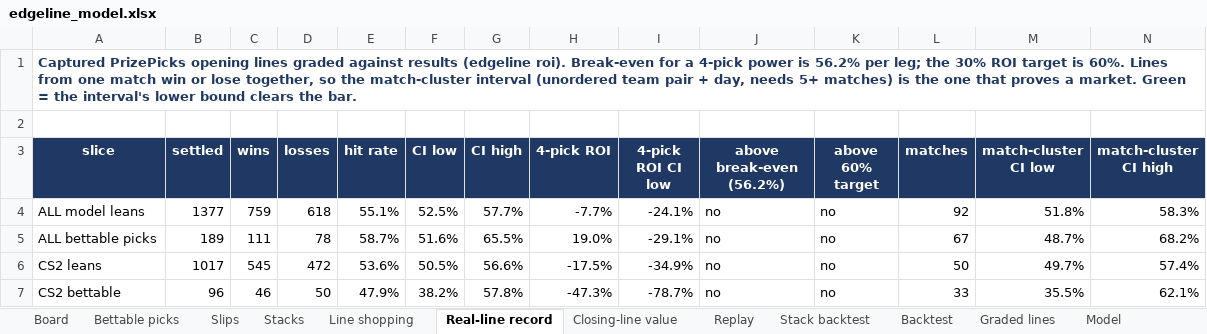
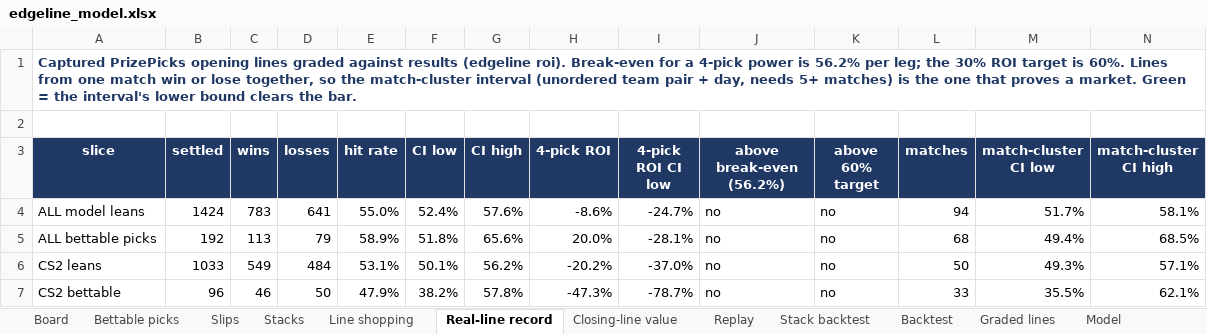
Before and after one commit to vppbuisiness-boop/onboardedagent, an Excel workbook: data/exports/edgeline_model.xlsx, sheet Real-line record, drawn as a sheet; only a part is shown; values as stored, in another font and other column widths than the file's, no borders; conditional formats not drawn; the diff covers the shown part only; the diff names each change by its address in the sheet, - before the commit and + after, or states it on an @@ line.

```diff
--- a/data/exports/edgeline_model.xlsx (sheet Real-line record)
+++ b/data/exports/edgeline_model.xlsx (sheet Real-line record)
-B4 (settled): 1377
+B4 (settled): 1424
-C4 (wins): 759
+C4 (wins): 783
-D4 (losses): 618
+D4 (losses): 641
-E4 (hit rate): 55.1%
+E4 (hit rate): 55.0%
-F4 (CI low): 52.5%
+F4 (CI low): 52.4%
-G4 (CI high): 57.7%
+G4 (CI high): 57.6%
-H4 (4-pick ROI): -7.7%
+H4 (4-pick ROI): -8.6%
-I4 (4-pick ROI CI low): -24.1%
+I4 (4-pick ROI CI low): -24.7%
-L4 (matches): 92
+L4 (matches): 94
-M4 (match-cluster CI low): 51.8%
+M4 (match-cluster CI low): 51.7%
-N4 (match-cluster CI high): 58.3%
+N4 (match-cluster CI high): 58.1%
-B5 (settled): 189
+B5 (settled): 192
-C5 (wins): 111
+C5 (wins): 113
-D5 (losses): 78
+D5 (losses): 79
-E5 (hit rate): 58.7%
+E5 (hit rate): 58.9%
-F5 (CI low): 51.6%
+F5 (CI low): 51.8%
-G5 (CI high): 65.5%
+G5 (CI high): 65.6%
-H5 (4-pick ROI): 19.0%
+H5 (4-pick ROI): 20.0%
-I5 (4-pick ROI CI low): -29.1%
+I5 (4-pick ROI CI low): -28.1%
-L5 (matches): 67
+L5 (matches): 68
-M5 (match-cluster CI low): 48.7%
+M5 (match-cluster CI low): 49.4%
-N5 (match-cluster CI high): 68.2%
+N5 (match-cluster CI high): 68.5%
-B6 (settled): 1017
+B6 (settled): 1033
-C6 (wins): 545
+C6 (wins): 549
-D6 (losses): 472
+D6 (losses): 484
-E6 (hit rate): 53.6%
+E6 (hit rate): 53.1%
-F6 (CI low): 50.5%
+F6 (CI low): 50.1%
-G6 (CI high): 56.6%
+G6 (CI high): 56.2%
-H6 (4-pick ROI): -17.5%
+H6 (4-pick ROI): -20.2%
-I6 (4-pick ROI CI low): -34.9%
+I6 (4-pick ROI CI low): -37.0%
-M6 (match-cluster CI low): 49.7%
+M6 (match-cluster CI low): 49.3%
-N6 (match-cluster CI high): 57.4%
+N6 (match-cluster CI high): 57.1%
```
Also changed, not shown: 101 edited cells elsewhere in this sheet, sheet Graded lines, sheet Board, sheet Line shopping, sheet Slips, sheet Closing-line value, sheet Bettable picks, 2 more sheets, 8 other files.
